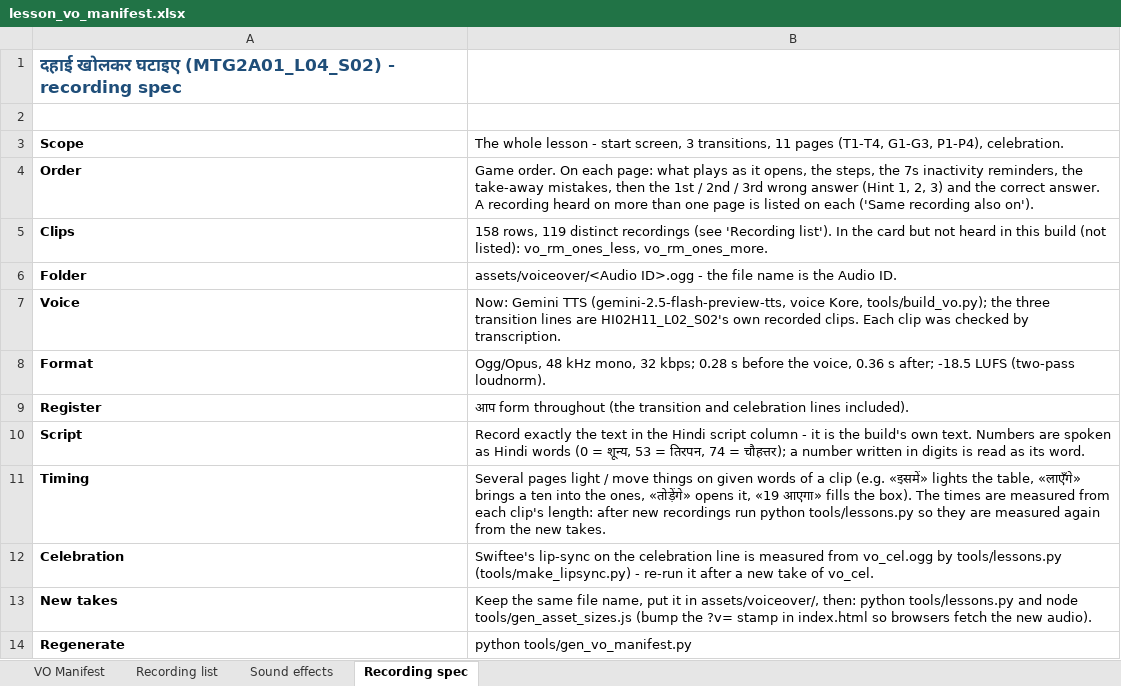
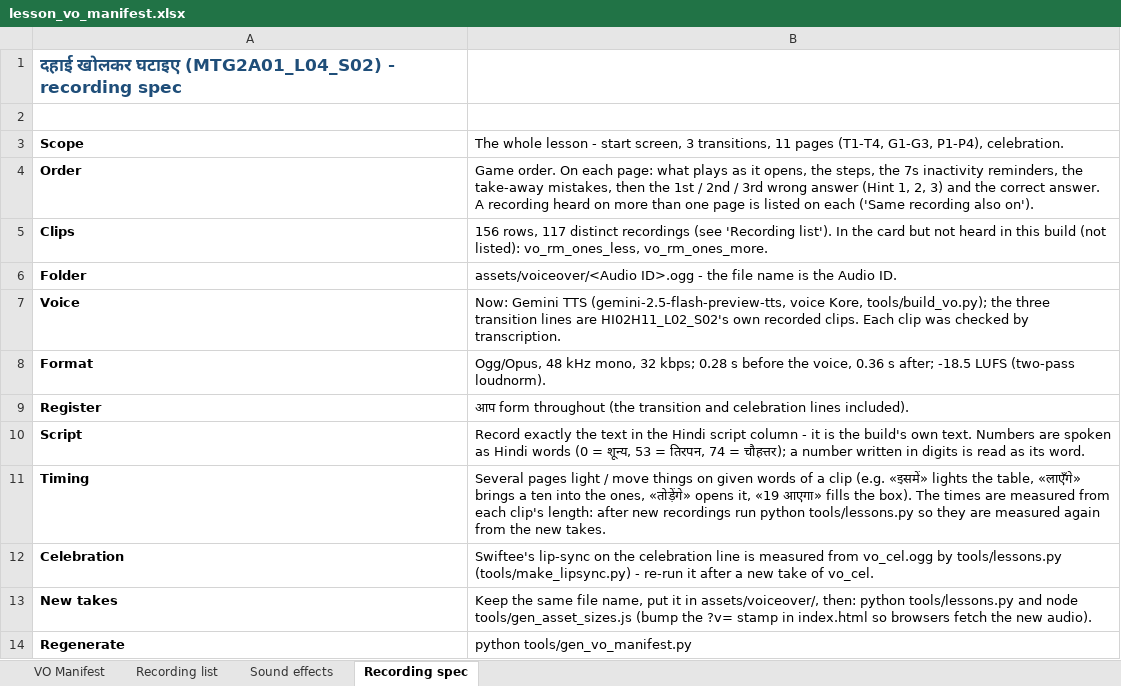
Before and after one commit to CodeWithPiyush0/MTG2A01_L04_S02-File7-Maths-, an Excel workbook: lesson_vo_manifest.xlsx, sheet Recording spec, drawn as a sheet; values as stored, in another font and other column widths than the file's, no borders; the diff names each change by its address in the sheet, - before the commit and + after, or states it on an @@ line.

```diff
--- a/lesson_vo_manifest.xlsx (sheet Recording spec)
+++ b/lesson_vo_manifest.xlsx (sheet Recording spec)
-B5: 158 rows, 119 distinct recordings…
+B5: 156 rows, 117 distinct recordings…
```
Also changed, not shown: sheet VO Manifest, sheet Recording list, 9 other files.
